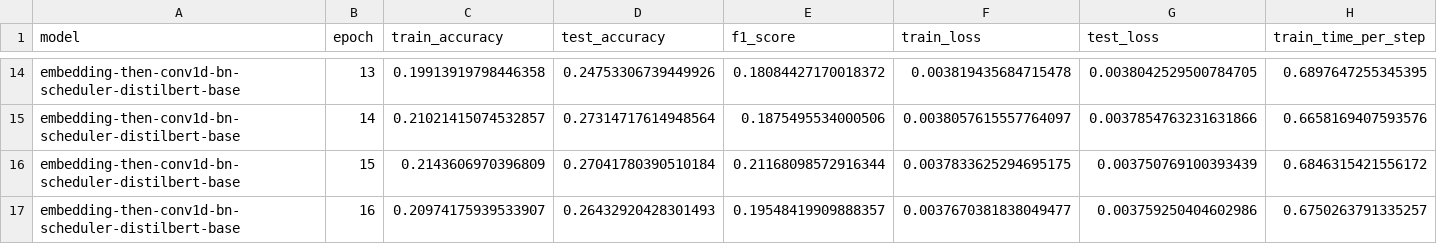
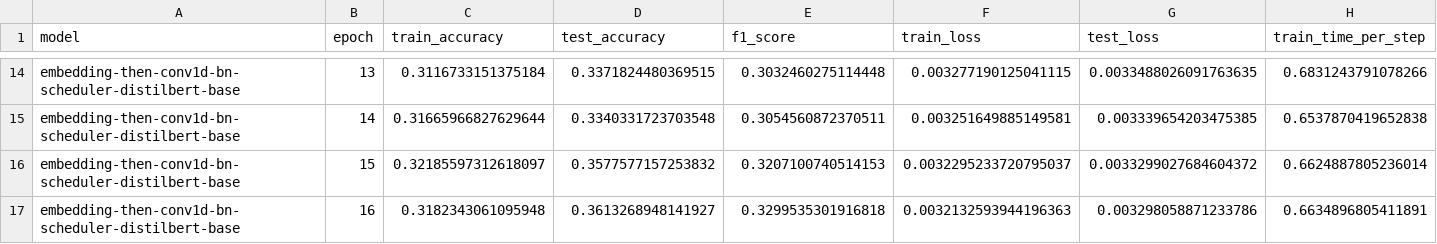
Before and after one commit to BrunoKreiner/nlp-mc-1, a CSV file: notebooks/embedding-then-conv1d-bn-scheduler-distilbert-base_history.csv, drawn as a sheet; only a part is shown, gaps mark what is left out; the diff covers the shown part only; the diff names each change by its address in the sheet, - before the commit and + after, or states it on an @@ line.

```diff
--- a/notebooks/embedding-then-conv1d-bn-scheduler-distilbert-base_history.csv
+++ b/notebooks/embedding-then-conv1d-bn-scheduler-distilbert-base_history.csv
-C14 (train_accuracy): 0.19913919798446358
+C14 (train_accuracy): 0.3116733151375184
-D14 (test_accuracy): 0.24753306739449926
+D14 (test_accuracy): 0.3371824480369515
-E14 (f1_score): 0.18084427170018372
+E14 (f1_score): 0.3032460275114448
-F14 (train_loss): 0.003819435684715478
+F14 (train_loss): 0.003277190125041115
-G14 (test_loss): 0.0038042529500784705
+G14 (test_loss): 0.0033488026091763635
-H14 (train_time_per_step): 0.6897647255345395
+H14 (train_time_per_step): 0.6831243791078266
-C15 (train_accuracy): 0.21021415074532857
+C15 (train_accuracy): 0.31665966827629644
-D15 (test_accuracy): 0.27314717614948564
+D15 (test_accuracy): 0.3340331723703548
-E15 (f1_score): 0.1875495534000506
+E15 (f1_score): 0.3054560872370511
-F15 (train_loss): 0.0038057615557764097
+F15 (train_loss): 0.003251649885149581
-G15 (test_loss): 0.0037854763231631866
+G15 (test_loss): 0.003339654203475385
-H15 (train_time_per_step): 0.6658169407593576
+H15 (train_time_per_step): 0.6537870419652838
-C16 (train_accuracy): 0.2143606970396809
+C16 (train_accuracy): 0.32185597312618097
-D16 (test_accuracy): 0.27041780390510184
+D16 (test_accuracy): 0.3577577157253832
-E16 (f1_score): 0.21168098572916344
+E16 (f1_score): 0.3207100740514153
-F16 (train_loss): 0.0037833625294695175
+F16 (train_loss): 0.0032295233720795037
-G16 (test_loss): 0.003750769100393439
+G16 (test_loss): 0.0033299027684604372
-H16 (train_time_per_step): 0.6846315421556172
+H16 (train_time_per_step): 0.6624887805236014
-C17 (train_accuracy): 0.20974175939533907
+C17 (train_accuracy): 0.3182343061095948
-D17 (test_accuracy): 0.26432920428301493
+D17 (test_accuracy): 0.3613268948141927
-E17 (f1_score): 0.19548419909888357
+E17 (f1_score): 0.3299535301916818
-F17 (train_loss): 0.0037670381838049477
+F17 (train_loss): 0.0032132593944196363
-G17 (test_loss): 0.003759250404602986
+G17 (test_loss): 0.003298058871233786
-H17 (train_time_per_step): 0.6750263791335257
+H17 (train_time_per_step): 0.6634896805411891
```
Also changed, not shown: 5 added rows and 116 edited cells elsewhere in this file, notebooks/embedding-then-conv1d-bn-scheduler_history.csv, notebooks/embedding-then-conv1d_history.csv, 16 other files.
